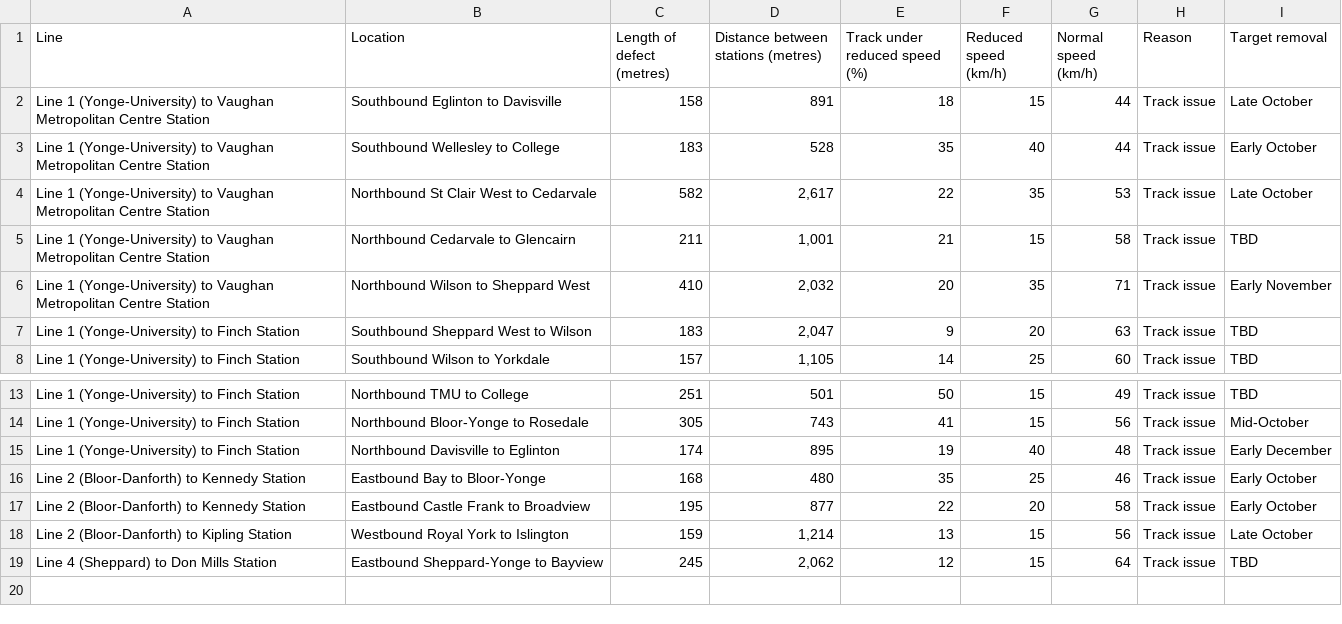
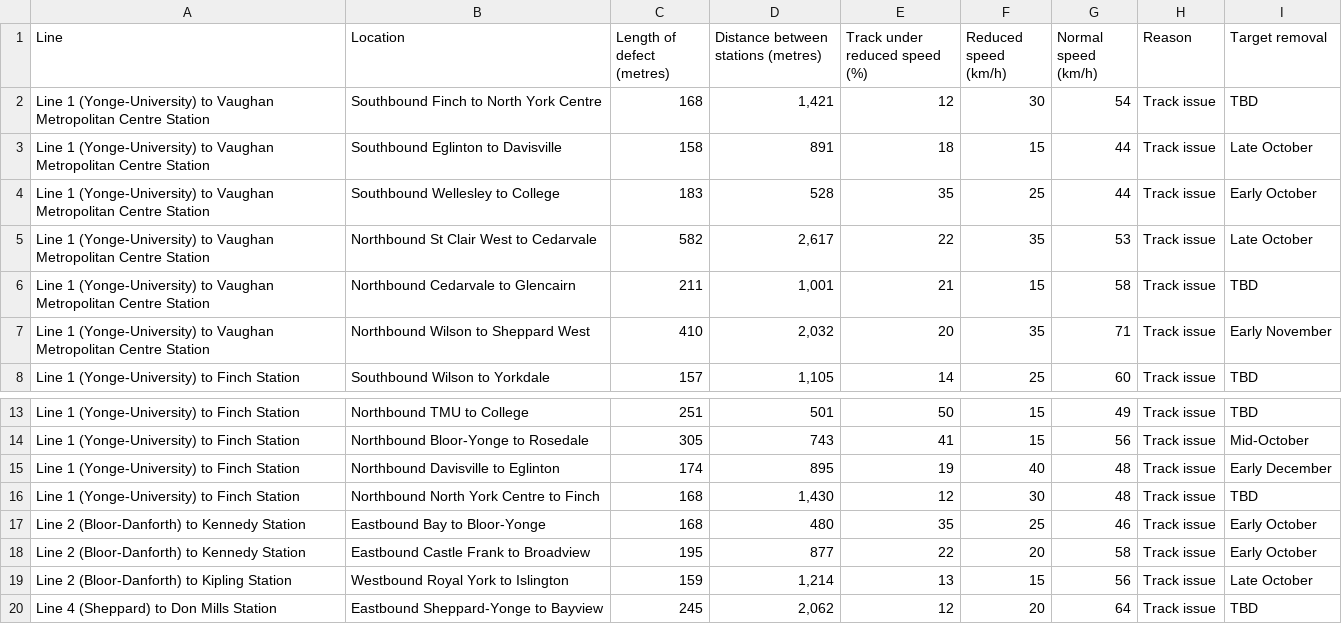
Before and after one commit to thomassth/to-bus-stations, a CSV file: data/ttc/slow-zone/ttc-slow-zones.csv, drawn as a sheet; only a part is shown, gaps mark what is left out.

```diff
--- a/data/ttc/slow-zone/ttc-slow-zones.csv
+++ b/data/ttc/slow-zone/ttc-slow-zones.csv
@@ -1,4 +1,5 @@
 Line,Location,Length of defect (metres),Distance between stations (metres),Track under reduced speed (%),Reduced speed (km/h),Normal speed (km/h),Reason,Target removal
+Line 1 (Yonge-University) to Vaughan Metropolitan Centre Station,Southbound Finch to North York Centre,168,"1,421",12,30,54,Track issue,TBD
 Line 1 (Yonge-University) to Vaughan Metropolitan Centre Station,Southbound Eglinton to Davisville,158,891,18,15,44,Track issue,Late October
-Line 1 (Yonge-University) to Vaughan Metropolitan Centre Station,Southbound Wellesley to College,183,528,35,40,44,Track issue,Early October
+Line 1 (Yonge-University) to Vaughan Metropolitan Centre Station,Southbound Wellesley to College,183,528,35,25,44,Track issue,Early October
 Line 1 (Yonge-University) to Vaughan Metropolitan Centre Station,Northbound St Clair West to Cedarvale,582,"2,617",22,35,53,Track issue,Late October
@@ -6,3 +7,2 @@ Line 1 (Yonge-University) to Vaughan Metropolitan Centre Station,Northbound Ceda
 Line 1 (Yonge-University) to Vaughan Metropolitan Centre Station,Northbound Wilson to Sheppard West,410,"2,032",20,35,71,Track issue,Early November
-Line 1 (Yonge-University) to Finch Station,Southbound Sheppard West to Wilson,183,"2,047",9,20,63,Track issue,TBD
 Line 1 (Yonge-University) to Finch Station,Southbound Wilson to Yorkdale,157,"1,105",14,25,60,Track issue,TBD
@@ -15,2 +15,3 @@ Line 1 (Yonge-University) to Finch Station,Northbound Bloor-Yonge to Rosedale,30
 Line 1 (Yonge-University) to Finch Station,Northbound Davisville to Eglinton,174,895,19,40,48,Track issue,Early December
+Line 1 (Yonge-University) to Finch Station,Northbound North York Centre to Finch,168,"1,430",12,30,48,Track issue,TBD
 Line 2 (Bloor-Danforth) to Kennedy Station,Eastbound Bay to Bloor-Yonge,168,480,35,25,46,Track issue,Early October
@@ -18,2 +19,2 @@ Line 2 (Bloor-Danforth) to Kennedy Station,Eastbound Castle Frank to Broadview,1
 Line 2 (Bloor-Danforth) to Kipling Station,Westbound Royal York to Islington,159,"1,214",13,15,56,Track issue,Late October
-Line 4 (Sheppard) to Don Mills Station,Eastbound Sheppard-Yonge to Bayview,245,"2,062",12,15,64,Track issue,TBD
+Line 4 (Sheppard) to Don Mills Station,Eastbound Sheppard-Yonge to Bayview,245,"2,062",12,20,64,Track issue,TBD
```
Also changed, not shown: 1 other file.
